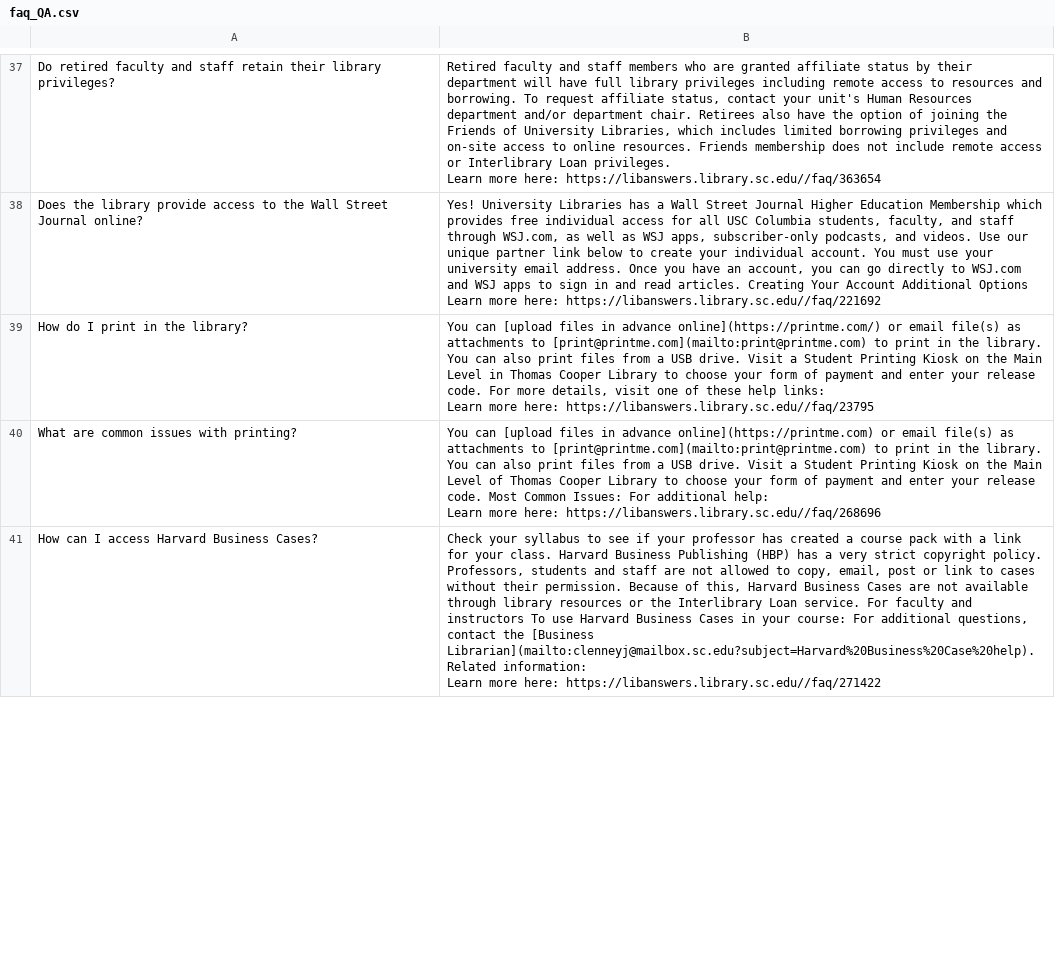
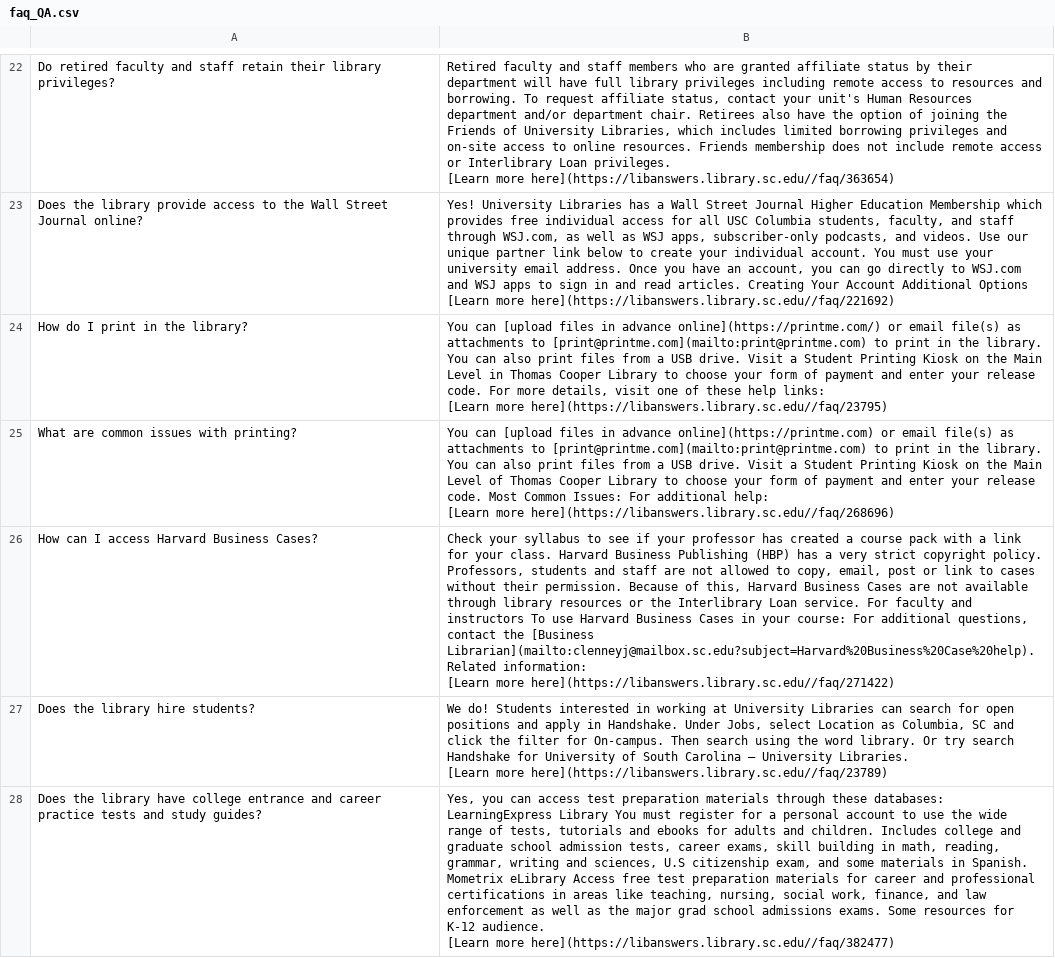
Before and after one commit to Shahraiz-commits/DRS-chatbot, a CSV file: backend/faq_QA.csv, drawn as a sheet; only a part is shown, gaps mark what is left out; addresses are those after the commit; ↵ is a line break in a cell; the diff covers the shown part only; the diff names each change by its address in the sheet, - before the commit and + after, or states it on an @@ line.

```diff
--- a/backend/faq_QA.csv
+++ b/backend/faq_QA.csv
-B22: …Loan privileges. ↵ Learn more here: https://libanswers.library.sc.edu//faq/363654
+B22: …Loan privileges. ↵ [Learn more here](https://libanswers.library.sc.edu//faq/363654)
-B23: …Additional Options ↵ Learn more here: https://libanswers.library.sc.edu//faq/221692
+B23: …Additional Options ↵ [Learn more here](https://libanswers.library.sc.edu//faq/221692)
-B24: …help links: ↵ Learn more here: https://libanswers.library.sc.edu//faq/23795
+B24: …help links: ↵ [Learn more here](https://libanswers.library.sc.edu//faq/23795)
-B25: …additional help: ↵ Learn more here: https://libanswers.library.sc.edu//faq/268696
+B25: …additional help: ↵ [Learn more here](https://libanswers.library.sc.edu//faq/268696)
-B26: …Related information: ↵ Learn more here: https://libanswers.library.sc.edu//faq/271422
+B26: …Related information: ↵ [Learn more here](https://libanswers.library.sc.edu//faq/271422)
+row 27: Does the library hire students? | We do! Students interested in working at University Libraries can search for open positions and apply in Handshake. Under Jobs, select Location as Columbia, SC and click the filter for On-campus. Then search using the word library. Or try search Handshake for University of South Carolina – University Libraries. ↵ [Learn more here](https://libanswers.library.sc.edu//faq/23789)
+row 28: Does the library have college entrance and career practice tests and study guides? | Yes, you can access test preparation materials through these databases: LearningExpress Library You must register for a personal account to use the wide range of tests, tutorials and ebooks for adults and children. Includes college and graduate school admission tests, career exams, skill building in math, reading, grammar, writing and sciences, U.S citizenship exam, and some materials in Spanish. Mometrix eLibrary Access free test preparation materials for career and professional certifications in areas like teaching, nursing, social work, finance, and law enforcement as well as the major grad school admissions exams. Some resources for K-12 audience. ↵ [Learn more here](https://libanswers.library.sc.edu//faq/382477)
```
Also changed, not shown: 20 added rows, 22 removed rows and 86 edited cells elsewhere in this file, Chatbot/chats.csv, backend/faq_links.csv, 13 other files.
